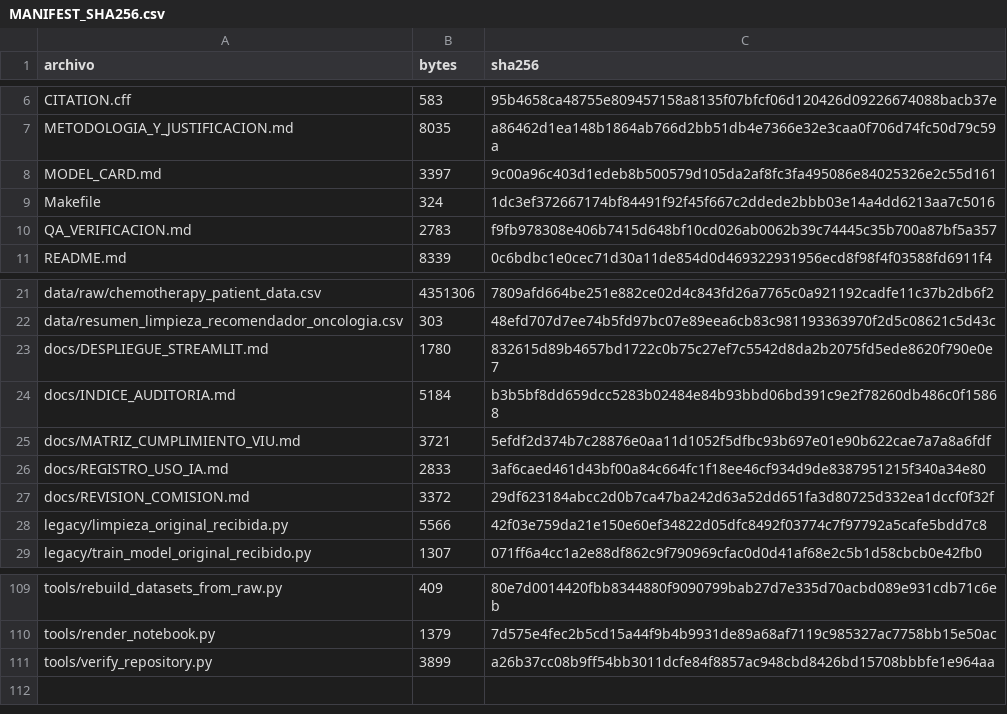
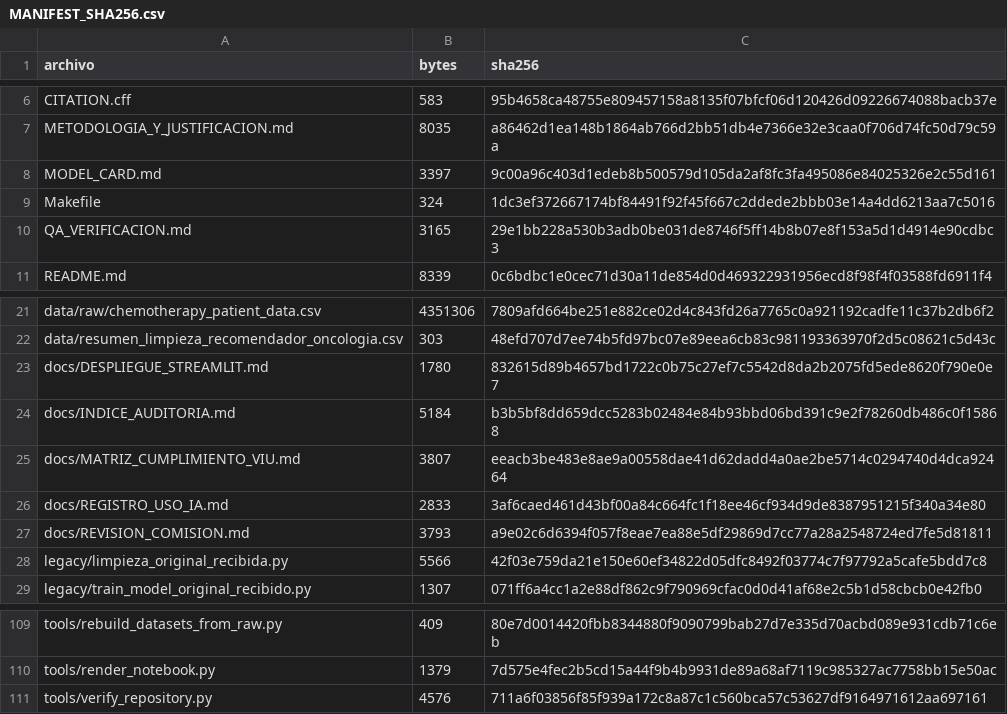
Before and after one commit to catrilaf/TFM-medicina-personalizada, a CSV file: MANIFEST_SHA256.csv, drawn as a sheet; only a part is shown, gaps mark what is left out.

```diff
--- a/MANIFEST_SHA256.csv
+++ b/MANIFEST_SHA256.csv
@@ -9,3 +9,3 @@ MODEL_CARD.md,3397,9c00a96c403d1edeb8b500579d105da2af8fc3fa495086e84025326e2c55d
 Makefile,324,1dc3ef372667174bf84491f92f45f667c2ddede2bbb03e14a4dd6213aa7c5016
-QA_VERIFICACION.md,2783,f9fb978308e406b7415d648bf10cd026ab0062b39c74445c35b700a87bf5a357
+QA_VERIFICACION.md,3165,29e1bb228a530b3adb0be031de8746f5ff14b8b07e8f153a5d1d4914e90cdbc3
 README.md,8339,0c6bdbc1e0cec71d30a11de854d0d469322931956ecd8f98f4f03588fd6911f4
@@ -24,5 +24,5 @@ docs/DESPLIEGUE_STREAMLIT.md,1780,832615d89b4657bd1722c0b75c27ef7c5542d8da2b2075
 docs/INDICE_AUDITORIA.md,5184,b3b5bf8dd659dcc5283b02484e84b93bbd06bd391c9e2f78260db486c0f15868
-docs/MATRIZ_CUMPLIMIENTO_VIU.md,3721,5efdf2d374b7c28876e0aa11d1052f5dfbc93b697e01e90b622cae7a7a8a6fdf
+docs/MATRIZ_CUMPLIMIENTO_VIU.md,3807,eeacb3be483e8ae9a00558dae41d62dadd4a0ae2be5714c0294740d4dca92464
 docs/REGISTRO_USO_IA.md,2833,3af6caed461d43bf00a84c664fc1f18ee46cf934d9de8387951215f340a34e80
-docs/REVISION_COMISION.md,3372,29df623184abcc2d0b7ca47ba242d63a52dd651fa3d80725d332ea1dccf0f32f
+docs/REVISION_COMISION.md,3793,a9e02c6d6394f057f8eae7ea88e5df29869d7cc77a28a2548724ed7fe5d81811
 legacy/limpieza_original_recibida.py,5566,42f03e759da21e150e60ef34822d05dfc8492f03774c7f97792a5cafe5bdd7c8
@@ -110,2 +110,2 @@ tools/rebuild_datasets_from_raw.py,409,80e7d0014420fbb8344880f9090799bab27d7e335
 tools/render_notebook.py,1379,7d575e4fec2b5cd15a44f9b4b9931de89a68af7119c985327ac7758bb15e50ac
-tools/verify_repository.py,3899,a26b37cc08b9ff54bb3011dcfe84f8857ac948cbd8426bd15708bbbfe1e964aa
+tools/verify_repository.py,4576,711a6f03856f85f939a172c8a87c1c560bca57c53627df9164971612aa697161
```
Also changed, not shown: 4 other files.
